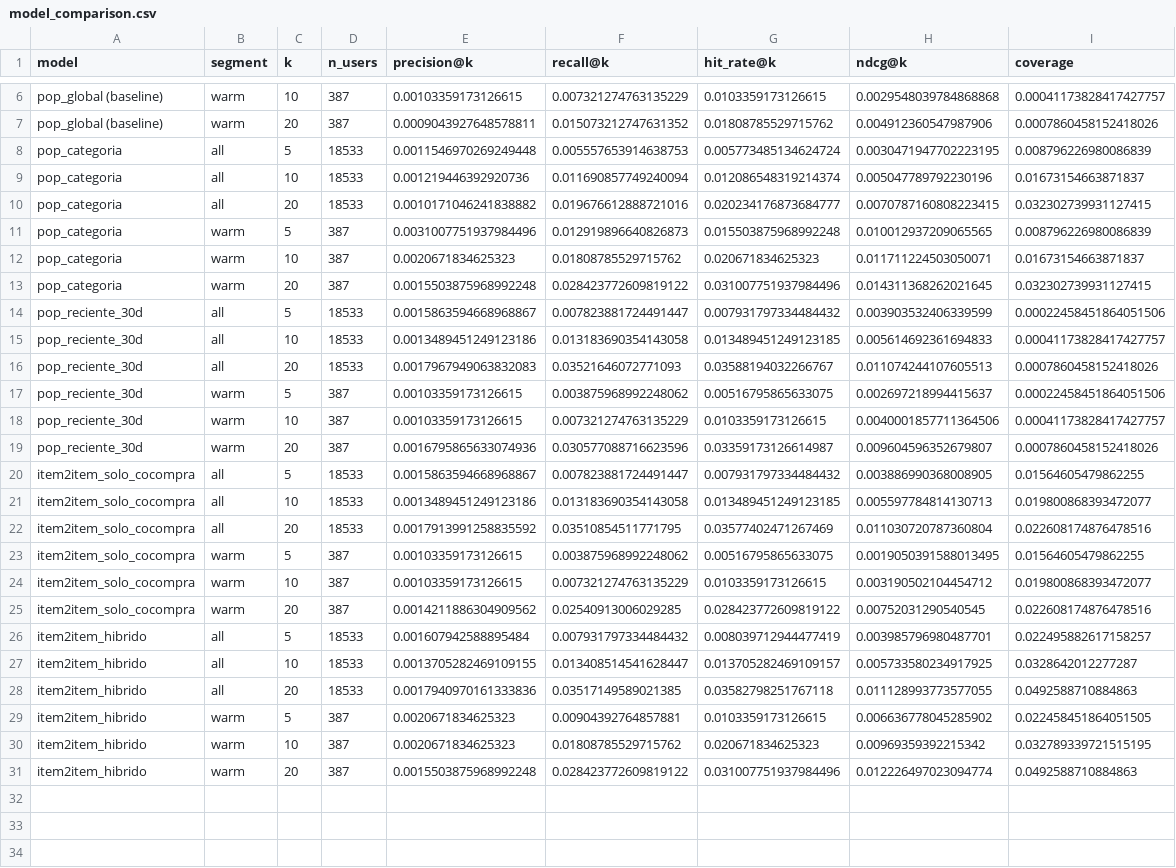
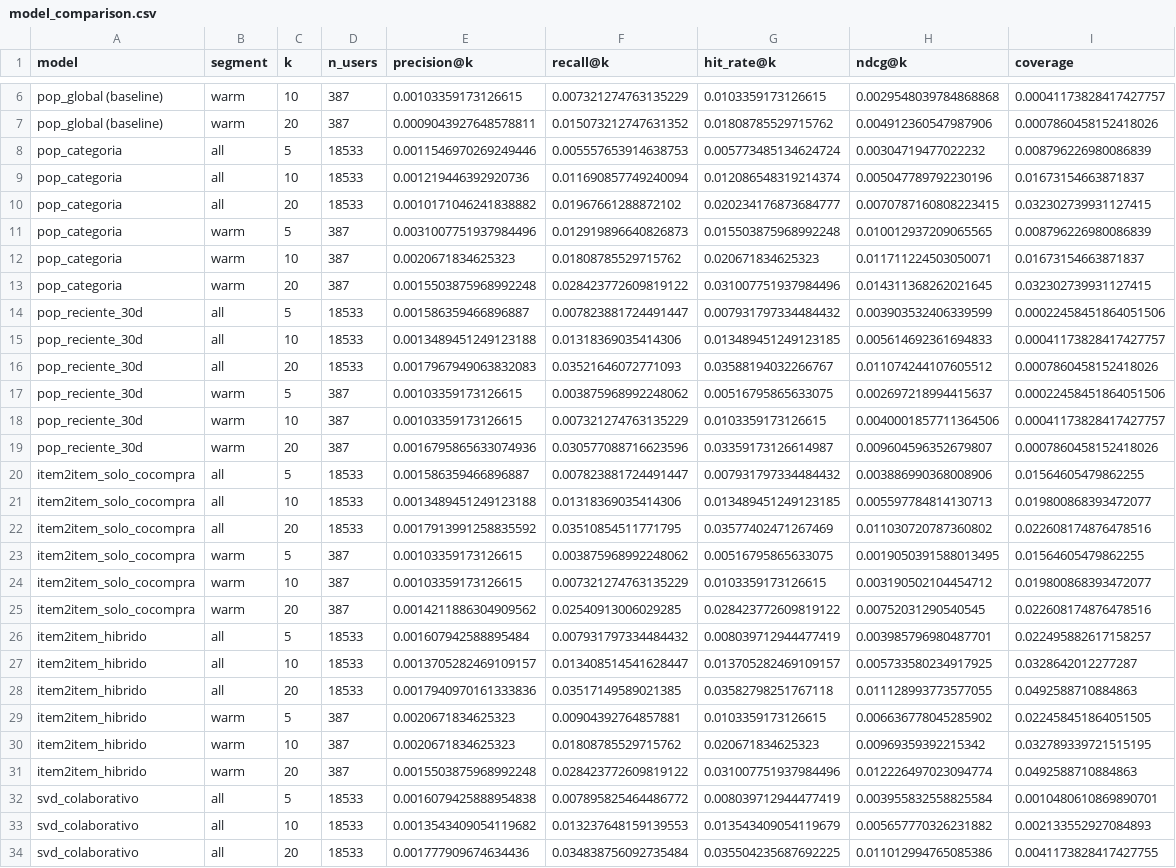
Before and after one commit to DynamoConsultoriaDataSolutions/dynamo-recsys-olist, a CSV file: reports/model_comparison.csv, drawn as a sheet; only a part is shown, gaps mark what is left out; the diff covers the shown part only.

Commit message:
feat: agrega modelo colaborativo SVD con fallback de popularidad

```diff
--- a/reports/model_comparison.csv
+++ b/reports/model_comparison.csv
@@ -7,5 +7,5 @@ pop_global (baseline),warm,10,387,0.00103359173126615,0.007321274763135229,0.010
 pop_global (baseline),warm,20,387,0.0009043927648578811,0.015073212747631352,0.01808785529715762,0.004912360547987906,0.0007860458152418026
-pop_categoria,all,5,18533,0.0011546970269249448,0.005557653914638753,0.005773485134624724,0.0030471947702223195,0.008796226980086839
+pop_categoria,all,5,18533,0.0011546970269249446,0.005557653914638753,0.005773485134624724,0.00304719477022232,0.008796226980086839
 pop_categoria,all,10,18533,0.001219446392920736,0.011690857749240094,0.012086548319214374,0.005047789792230196,0.01673154663871837
-pop_categoria,all,20,18533,0.0010171046241838882,0.019676612888721016,0.020234176873684777,0.0070787160808223415,0.032302739931127415
+pop_categoria,all,20,18533,0.0010171046241838882,0.01967661288872102,0.020234176873684777,0.0070787160808223415,0.032302739931127415
 pop_categoria,warm,5,387,0.0031007751937984496,0.012919896640826873,0.015503875968992248,0.010012937209065565,0.008796226980086839
@@ -13,5 +13,5 @@ pop_categoria,warm,10,387,0.0020671834625323,0.01808785529715762,0.0206718346253
 pop_categoria,warm,20,387,0.0015503875968992248,0.028423772609819122,0.031007751937984496,0.014311368262021645,0.032302739931127415
-pop_reciente_30d,all,5,18533,0.0015863594668968867,0.007823881724491447,0.007931797334484432,0.003903532406339599,0.00022458451864051506
-pop_reciente_30d,all,10,18533,0.0013489451249123186,0.013183690354143058,0.013489451249123185,0.005614692361694833,0.00041173828417427757
-pop_reciente_30d,all,20,18533,0.0017967949063832083,0.03521646072771093,0.03588194032266767,0.011074244107605513,0.0007860458152418026
+pop_reciente_30d,all,5,18533,0.001586359466896887,0.007823881724491447,0.007931797334484432,0.003903532406339599,0.00022458451864051506
+pop_reciente_30d,all,10,18533,0.0013489451249123188,0.01318369035414306,0.013489451249123185,0.005614692361694833,0.00041173828417427757
+pop_reciente_30d,all,20,18533,0.0017967949063832083,0.03521646072771093,0.03588194032266767,0.011074244107605512,0.0007860458152418026
 pop_reciente_30d,warm,5,387,0.00103359173126615,0.003875968992248062,0.00516795865633075,0.002697218994415637,0.00022458451864051506
@@ -19,5 +19,5 @@ pop_reciente_30d,warm,10,387,0.00103359173126615,0.007321274763135229,0.01033591
 pop_reciente_30d,warm,20,387,0.0016795865633074936,0.030577088716623596,0.03359173126614987,0.009604596352679807,0.0007860458152418026
-item2item_solo_cocompra,all,5,18533,0.0015863594668968867,0.007823881724491447,0.007931797334484432,0.003886990368008905,0.01564605479862255
-item2item_solo_cocompra,all,10,18533,0.0013489451249123186,0.013183690354143058,0.013489451249123185,0.005597784814130713,0.019800868393472077
-item2item_solo_cocompra,all,20,18533,0.0017913991258835592,0.03510854511771795,0.03577402471267469,0.011030720787360804,0.022608174876478516
+item2item_solo_cocompra,all,5,18533,0.001586359466896887,0.007823881724491447,0.007931797334484432,0.003886990368008906,0.01564605479862255
+item2item_solo_cocompra,all,10,18533,0.0013489451249123188,0.01318369035414306,0.013489451249123185,0.005597784814130713,0.019800868393472077
+item2item_solo_cocompra,all,20,18533,0.0017913991258835592,0.03510854511771795,0.03577402471267469,0.011030720787360802,0.022608174876478516
 item2item_solo_cocompra,warm,5,387,0.00103359173126615,0.003875968992248062,0.00516795865633075,0.0019050391588013495,0.01564605479862255
@@ -26,3 +26,3 @@ item2item_solo_cocompra,warm,20,387,0.0014211886304909562,0.02540913006029285,0.
 item2item_hibrido,all,5,18533,0.001607942588895484,0.007931797334484432,0.008039712944477419,0.003985796980487701,0.022495882617158257
-item2item_hibrido,all,10,18533,0.0013705282469109155,0.013408514541628447,0.013705282469109157,0.005733580234917925,0.0328642012277287
+item2item_hibrido,all,10,18533,0.0013705282469109157,0.013408514541628447,0.013705282469109157,0.005733580234917925,0.0328642012277287
 item2item_hibrido,all,20,18533,0.0017940970161333836,0.03517149589021385,0.03582798251767118,0.011128993773577055,0.0492588710884863
@@ -31 +31,4 @@ item2item_hibrido,warm,10,387,0.0020671834625323,0.01808785529715762,0.020671834
 item2item_hibrido,warm,20,387,0.0015503875968992248,0.028423772609819122,0.031007751937984496,0.012226497023094774,0.0492588710884863
+svd_colaborativo,all,5,18533,0.0016079425888954838,0.007895825464486772,0.008039712944477419,0.003955832558825584,0.0010480610869890701
+svd_colaborativo,all,10,18533,0.0013543409054119682,0.013237648159139553,0.013543409054119679,0.005657770326231882,0.002133552927084893
+svd_colaborativo,all,20,18533,0.001777909674634436,0.034838756092735484,0.035504235687692225,0.011012994765085386,0.0041173828417427755
```
Also changed, not shown: 3 added rows and 2 edited cells elsewhere in this file, 4 other files.
